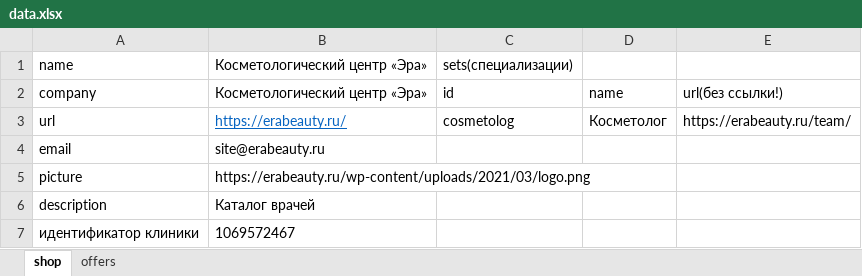
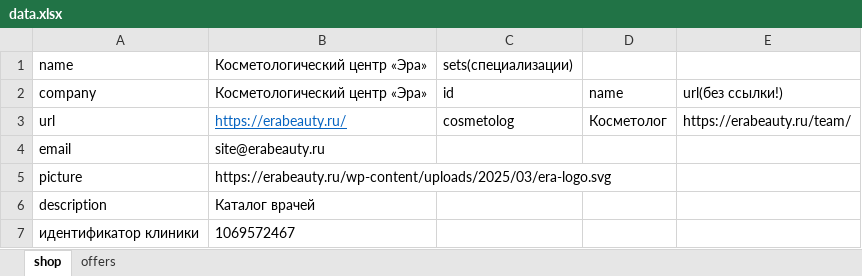
Before and after one commit to Nicelx/Tools, an Excel workbook: nodejs/feedBuilder/data.xlsx, sheet shop, drawn as a sheet; values as stored, in another font and other column widths than the file's, no borders; the diff names each change by its address in the sheet, - before the commit and + after, or states it on an @@ line.

```diff
--- a/nodejs/feedBuilder/data.xlsx (sheet shop)
+++ b/nodejs/feedBuilder/data.xlsx (sheet shop)
-B5: https://erabeauty.ru/wp-content/uploads/2021/03/logo.png
+B5: https://erabeauty.ru/wp-content/uploads/2025/03/era-logo.svg
```
Also changed, not shown: 4 other files.
